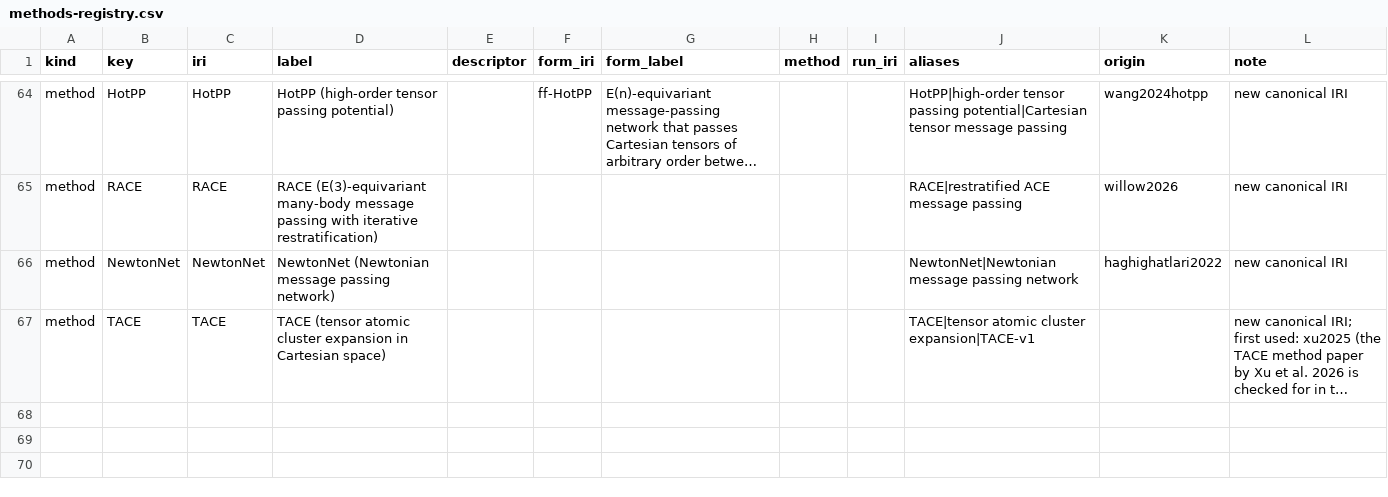
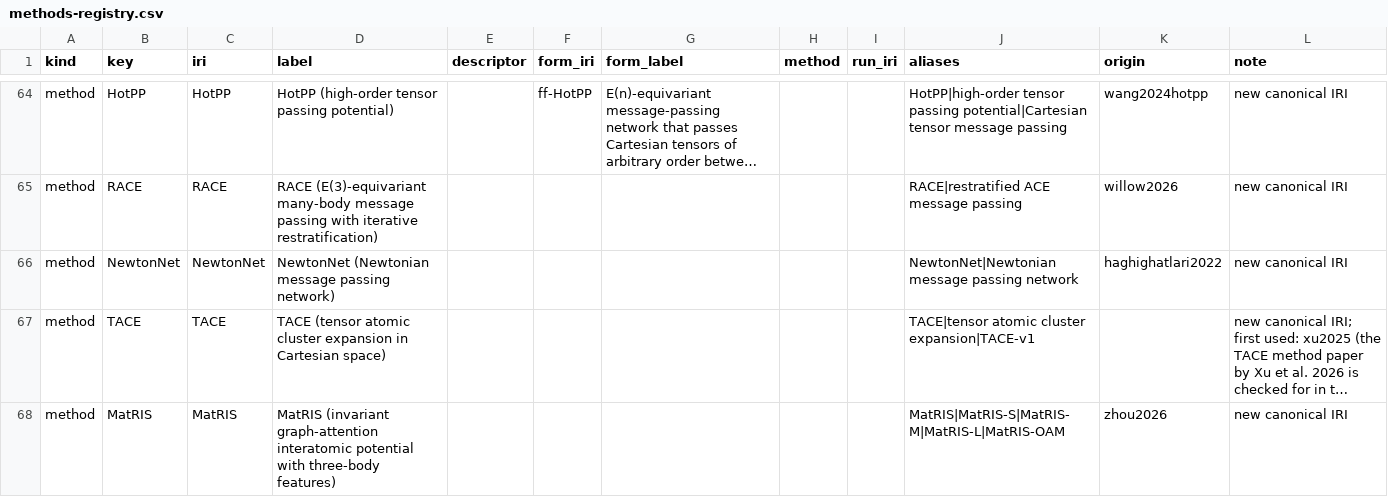
Before and after one commit to danielhz/mlips-ontology, a CSV file: artifacts/kg/methods-registry.csv, drawn as a sheet; only a part is shown, gaps mark what is left out; long unchanged cells end in …; the diff names each change by its address in the sheet, - before the commit and + after, or states it on an @@ line.

```diff
--- a/artifacts/kg/methods-registry.csv
+++ b/artifacts/kg/methods-registry.csv
+row 68: method | MatRIS | MatRIS | MatRIS (invariant graph-attention interatomic potential with three-body features) |  |  |  |  |  | MatRIS|MatRIS-S|MatRIS-M|MatRIS-L|MatRIS-OAM | zhou2026 | new canonical IRI
```
Also changed, not shown: artifacts/kg/population-log.csv, 1 other file.
